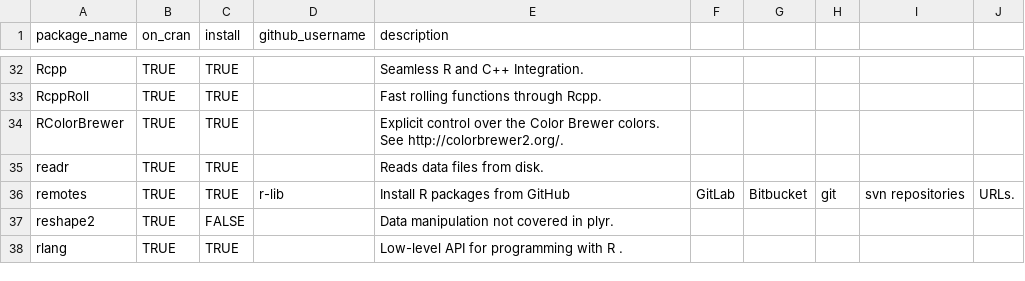
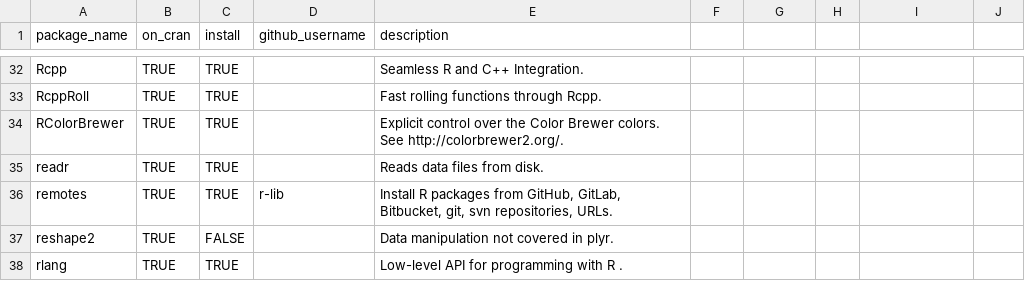
Before and after one commit to wibeasley/RAnalysisSkeleton, a CSV file: utility/package-dependency-list.csv, drawn as a sheet; only a part is shown, gaps mark what is left out; the diff names each change by its address in the sheet, - before the commit and + after, or states it on an @@ line.

```diff
--- a/utility/package-dependency-list.csv
+++ b/utility/package-dependency-list.csv
-E36 (description): …packages from GitHub
+E36 (description): …packages from GitHub, GitLab, Bitbucket, git, svn repositories, URLs.
-F36: GitLab
+F36: (empty)
-G36: Bitbucket
+G36: (empty)
-H36: git
+H36: (empty)
-I36: svn repositories
+I36: (empty)
-J36: URLs.
+J36: (empty)
```
Also changed, not shown: 1 other file.
